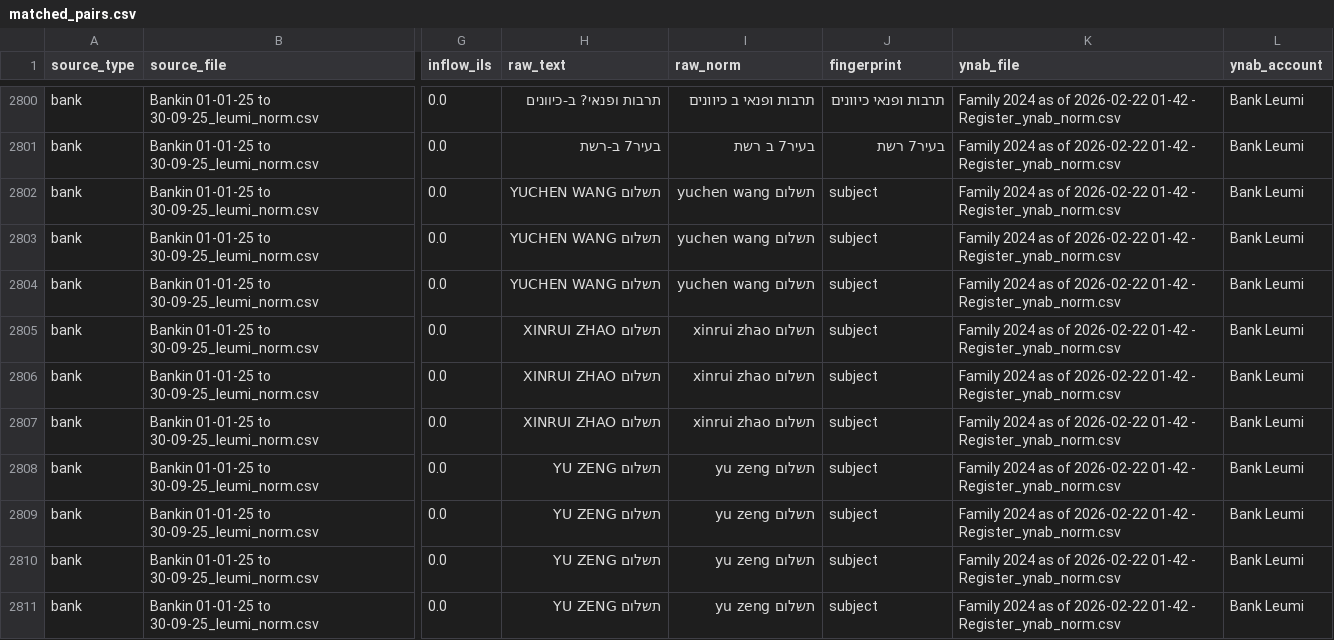
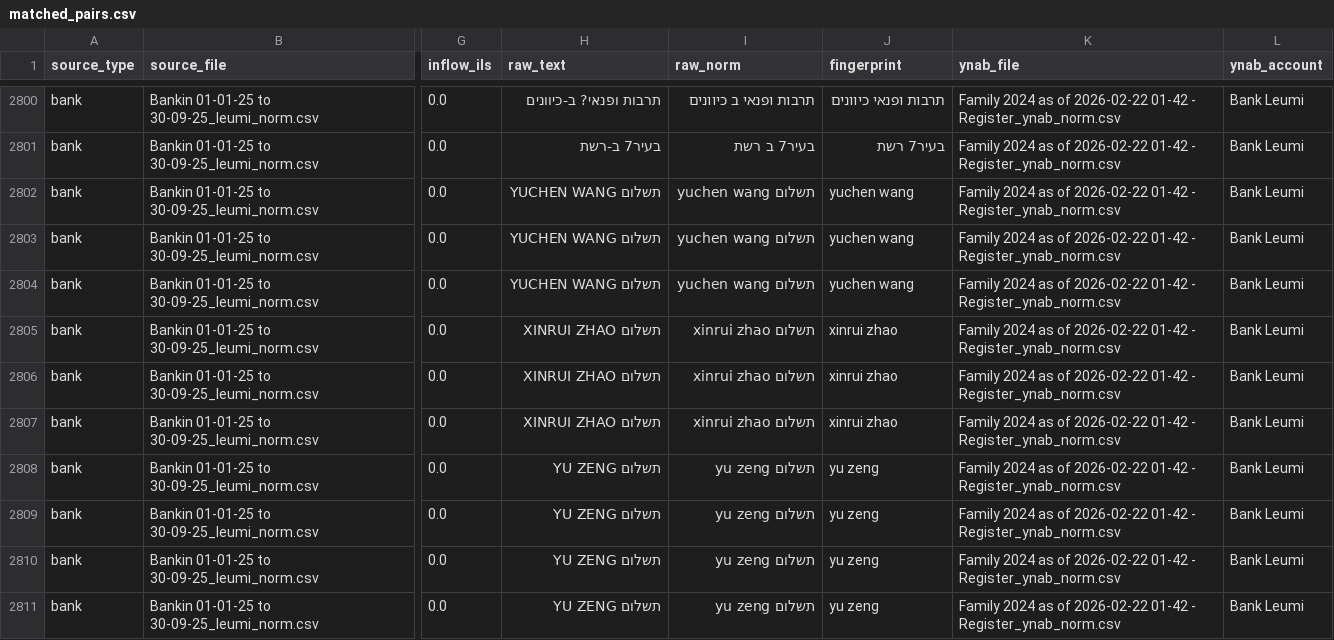
Before and after one commit to opherdonchin/ynab-il-importer, a CSV file: outputs/matched_pairs.csv, drawn as a sheet; only a part is shown, gaps mark what is left out; the diff covers the shown part only; the diff names each change by its address in the sheet, - before the commit and + after, or states it on an @@ line.

Commit message:
Finalize fingerprinting, bootstrap payee map, and build proposed transactions

```diff
--- a/outputs/matched_pairs.csv
+++ b/outputs/matched_pairs.csv
-J2802:J2804 (fingerprint): subject
+J2802:J2804 (fingerprint): yuchen wang
-J2805:J2807 (fingerprint): subject
+J2805:J2807 (fingerprint): xinrui zhao
-J2808:J2811 (fingerprint): subject
+J2808:J2811 (fingerprint): yu zeng
```
Also changed, not shown: 87 edited cells elsewhere in this file, mappings/fingerprint_map.csv, outputs/fingerprint_groups.csv, 17 other files.
